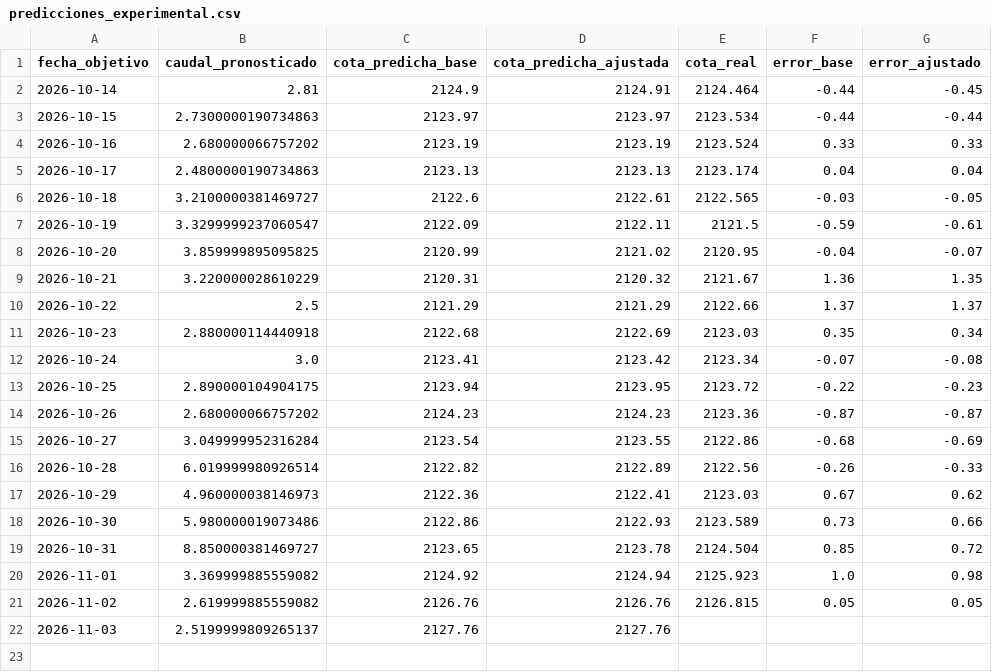
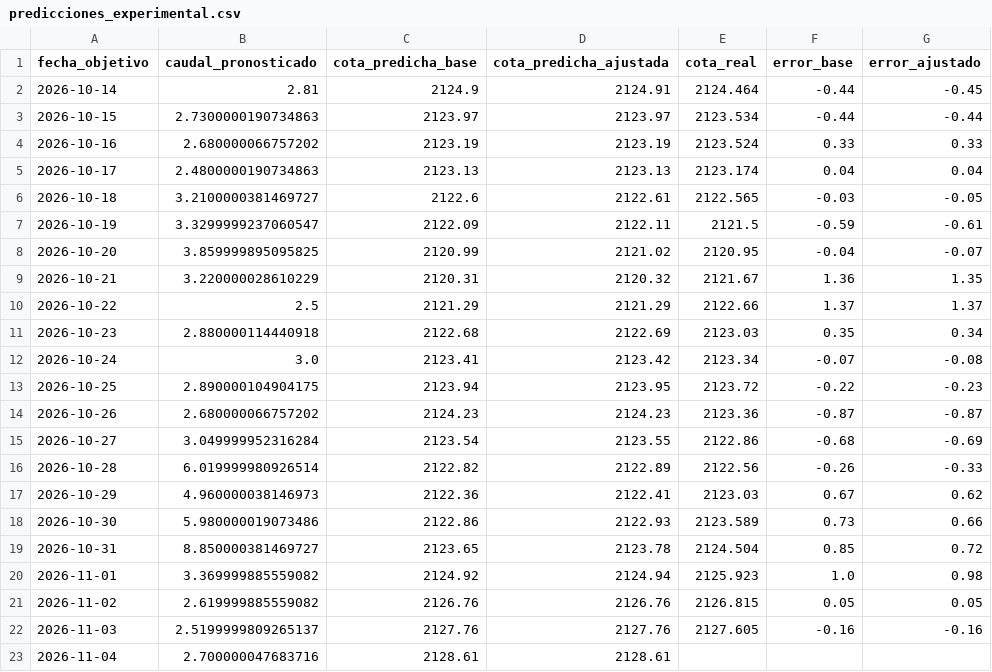
Before and after one commit to esteban-data/monitor-riesgo-energia-ecuador, a CSV file: predicciones_experimental.csv, drawn as a sheet.

```diff
--- a/predicciones_experimental.csv
+++ b/predicciones_experimental.csv
@@ -21,2 +21,3 @@ fecha_objetivo,caudal_pronosticado,cota_predicha_base,cota_predicha_ajustada,cot
 2026-11-02,2.619999885559082,2126.76,2126.76,2126.815,0.05,0.05
-2026-11-03,2.5199999809265137,2127.76,2127.76,,,
+2026-11-03,2.5199999809265137,2127.76,2127.76,2127.605,-0.16,-0.16
+2026-11-04,2.700000047683716,2128.61,2128.61,,,
```
Also changed, not shown: historico_diario.csv, predicciones.csv, 1 other file.
